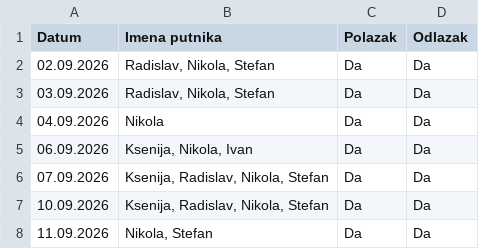
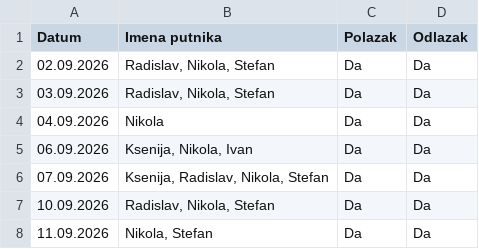
Before and after one commit to GeorgeTheGallant/TravelMB, a CSV file: baza.csv, drawn as a sheet.

Commit message:
Automatsko osvežavanje baze putnika

```diff
--- a/baza.csv
+++ b/baza.csv
@@ -6,3 +6,3 @@ Datum,Imena putnika,Polazak,Odlazak
 07.09.2026,"Ksenija, Radislav, Nikola, Stefan",Da,Da
-10.09.2026,"Ksenija, Radislav, Nikola, Stefan",Da,Da
+10.09.2026,"Radislav, Nikola, Stefan",Da,Da
 11.09.2026,"Nikola, Stefan",Da,Da
```
